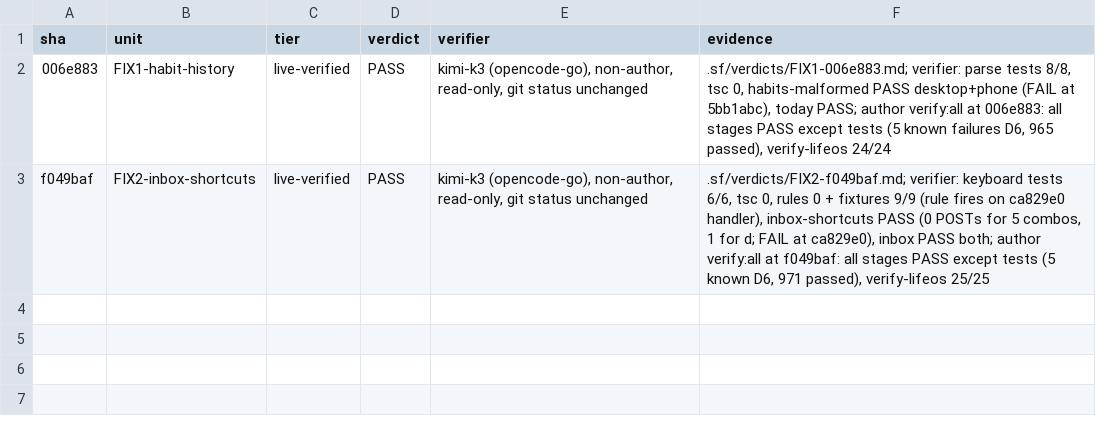
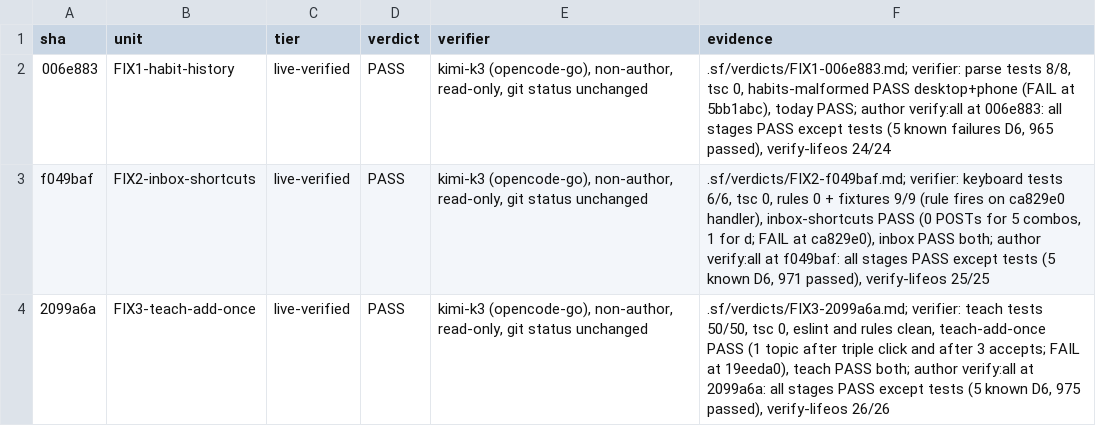
Before and after one commit to Samylay/LifeOS, a TSV file: .sf/ledger.tsv, drawn as a sheet.

```diff
--- a/.sf/ledger.tsv
+++ b/.sf/ledger.tsv
@@ -3 +3,2 @@ sha	unit	tier	verdict	verifier	evidence
 f049baf	FIX2-inbox-shortcuts	live-verified	PASS	kimi-k3 (opencode-go), non-author, read-only, git status unchanged	.sf/verdicts/FIX2-f049baf.md; verifier: keyboard tests 6/6, tsc 0, rules 0 + fixtures 9/9 (rule fires on ca829e0 handler), inbox-shortcuts PASS (0 POSTs for 5 combos, 1 for d; FAIL at ca829e0), inbox PASS both; author verify:all at f049baf: all stages PASS except tests (5 known D6, 971 passed), verify-lifeos 25/25
+2099a6a	FIX3-teach-add-once	live-verified	PASS	kimi-k3 (opencode-go), non-author, read-only, git status unchanged	.sf/verdicts/FIX3-2099a6a.md; verifier: teach tests 50/50, tsc 0, eslint and rules clean, teach-add-once PASS (1 topic after triple click and after 3 accepts; FAIL at 19eeda0), teach PASS both; author verify:all at 2099a6a: all stages PASS except tests (5 known D6, 975 passed), verify-lifeos 26/26
```
Also changed, not shown: 1 other file.
